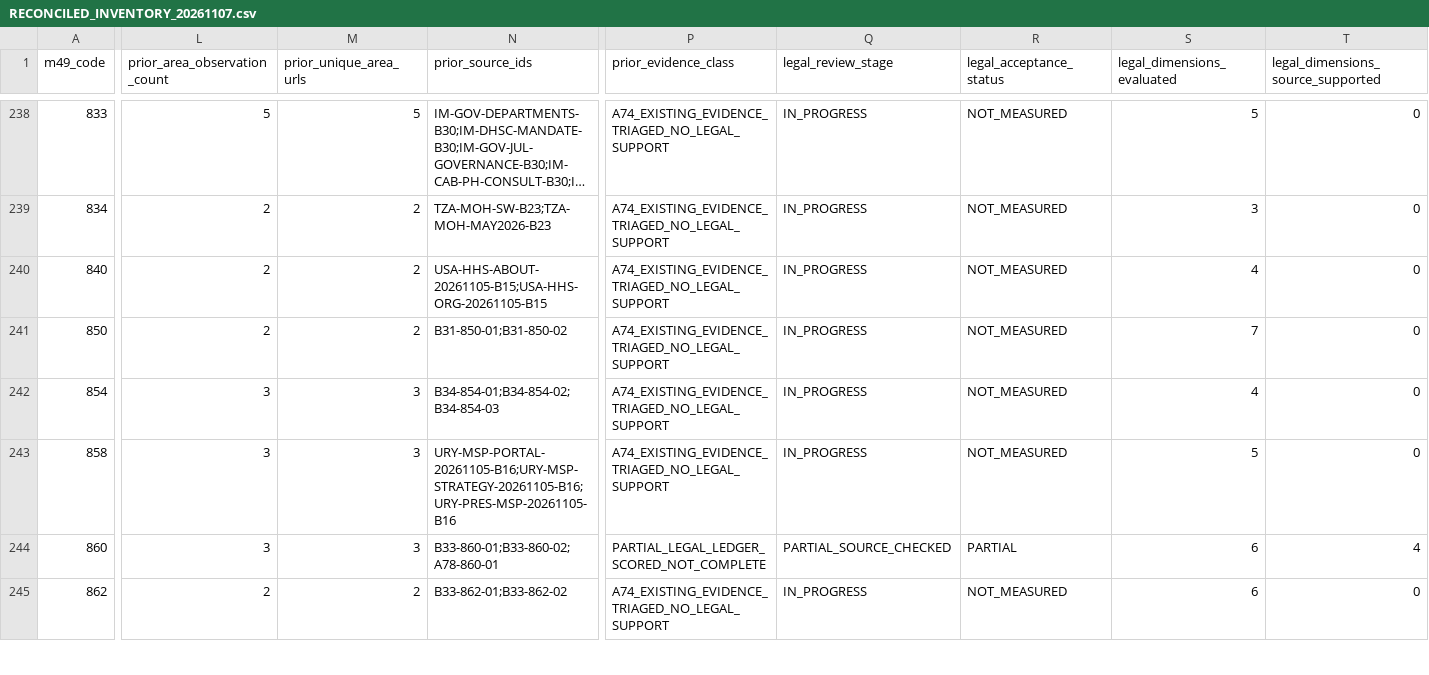
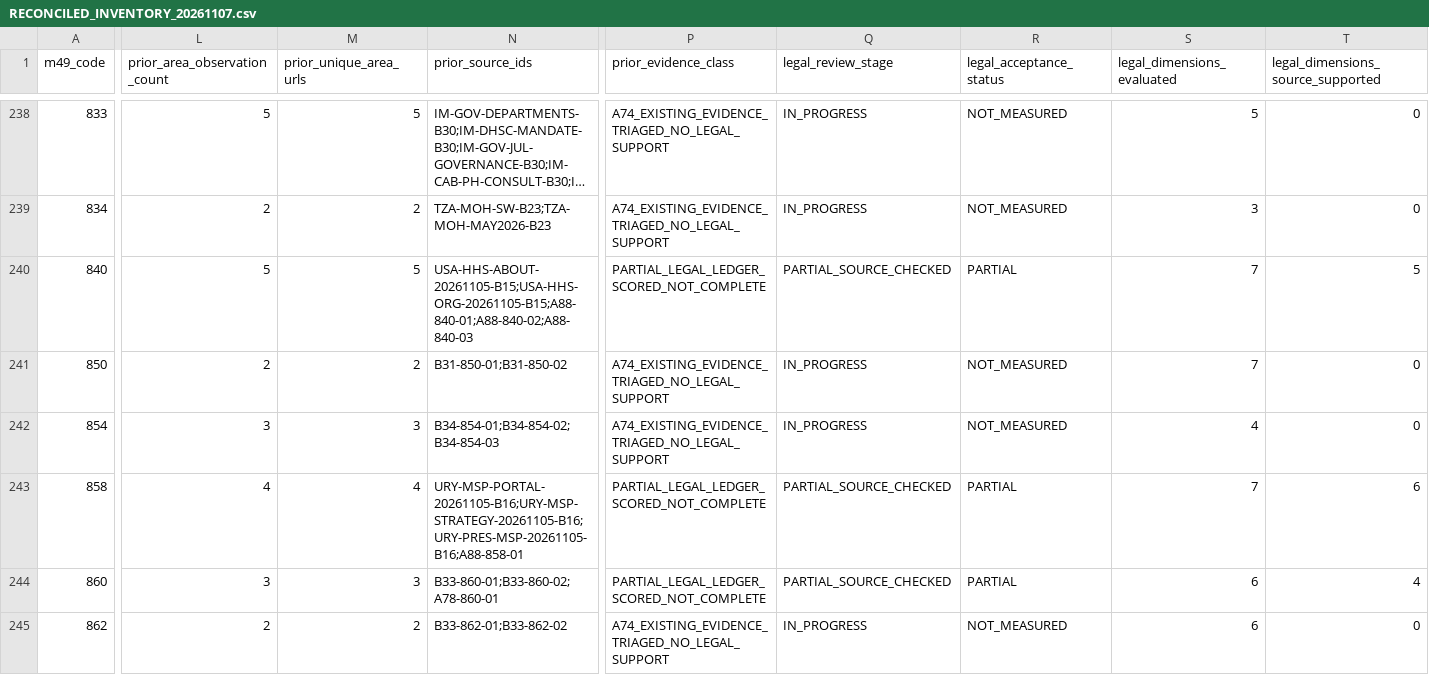
Before and after one commit to PortalHunter/Ethnicy-Based-Optimal-Weight, a CSV file: docs/atlas/handoffs/team-a/RECONCILED_INVENTORY_20261107.csv, drawn as a sheet; only a part is shown, gaps mark what is left out; long unchanged cells end in …; the diff covers the shown part only; the diff names each change by its address in the sheet, - before the commit and + after, or states it on an @@ line.

```diff
--- a/docs/atlas/handoffs/team-a/RECONCILED_INVENTORY_20261107.csv
+++ b/docs/atlas/handoffs/team-a/RECONCILED_INVENTORY_20261107.csv
-L240 (prior_area_observation_count): 2
+L240 (prior_area_observation_count): 5
-M240 (prior_unique_area_urls): 2
+M240 (prior_unique_area_urls): 5
-N240 (prior_source_ids): USA-HHS-ABOUT-20261105-B15;USA-HHS-ORG-20261105-B15
+N240 (prior_source_ids): USA-HHS-ABOUT-20261105-B15;USA-HHS-ORG-20261105-B15;A88-840-01;A88-840-02;A88-840-03
-P240 (prior_evidence_class): A74_EXISTING_EVIDENCE_TRIAGED_NO_LEGAL_SUPPORT
+P240 (prior_evidence_class): PARTIAL_LEGAL_LEDGER_SCORED_NOT_COMPLETE
-Q240 (legal_review_stage): IN_PROGRESS
+Q240 (legal_review_stage): PARTIAL_SOURCE_CHECKED
-R240 (legal_acceptance_status): NOT_MEASURED
+R240 (legal_acceptance_status): PARTIAL
-S240 (legal_dimensions_evaluated): 4
+S240 (legal_dimensions_evaluated): 7
-T240: 0
+T240: 5
-L243 (prior_area_observation_count): 3
+L243 (prior_area_observation_count): 4
-M243 (prior_unique_area_urls): 3
+M243 (prior_unique_area_urls): 4
-N243 (prior_source_ids): URY-MSP-PORTAL-20261105-B16;URY-MSP-STRATEGY-20261105-B16;URY-PRES-MSP-20261105-B16
+N243 (prior_source_ids): URY-MSP-PORTAL-20261105-B16;URY-MSP-STRATEGY-20261105-B16;URY-PRES-MSP-20261105-B16;A88-858-01
-P243 (prior_evidence_class): A74_EXISTING_EVIDENCE_TRIAGED_NO_LEGAL_SUPPORT
+P243 (prior_evidence_class): PARTIAL_LEGAL_LEDGER_SCORED_NOT_COMPLETE
-Q243 (legal_review_stage): IN_PROGRESS
+Q243 (legal_review_stage): PARTIAL_SOURCE_CHECKED
-R243 (legal_acceptance_status): NOT_MEASURED
+R243 (legal_acceptance_status): PARTIAL
-S243 (legal_dimensions_evaluated): 5
+S243 (legal_dimensions_evaluated): 7
-T243: 0
+T243: 6
```
Also changed, not shown: 52 edited cells elsewhere in this file, docs/atlas/handoffs/team-a/PRIORITIZED_BACKLOG_20261107.csv, docs/atlas/handoffs/team-a/PROVENANCE.csv, 4 other files.
